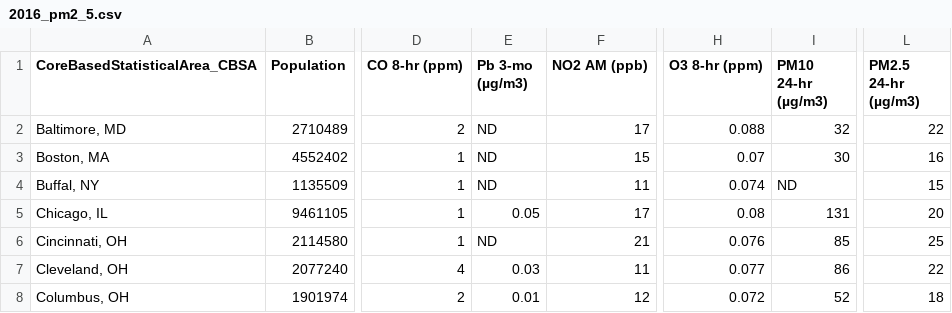
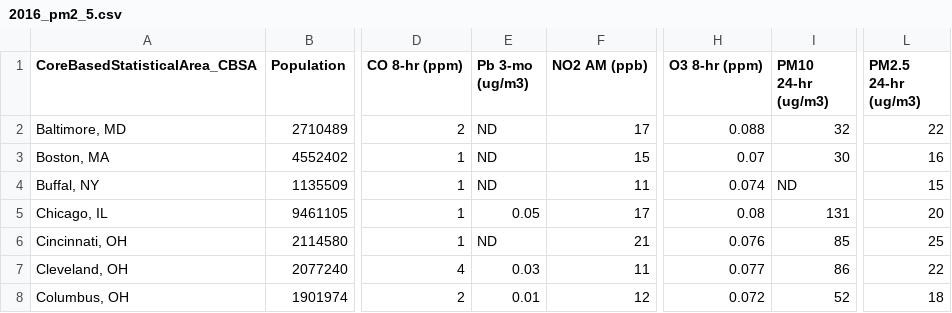
Before and after one commit to jorgeb49/reprod_reporting, a CSV file: 2016_pm2_5.csv, drawn as a sheet; only a part is shown, gaps mark what is left out; the diff names each change by its address in the sheet, - before the commit and + after, or states it on an @@ line.

Commit message:
Update 2016_pm2_5.csv

```diff
--- a/2016_pm2_5.csv
+++ b/2016_pm2_5.csv
-E1: Pb 3-mo (µg/m3)
+E1: Pb 3-mo (ug/m3)
-I1: PM10 24-hr (µg/m3)
+I1: PM10 24-hr (ug/m3)
-L1: PM2.5 24-hr (µg/m3)
+L1: PM2.5 24-hr (ug/m3)
```
